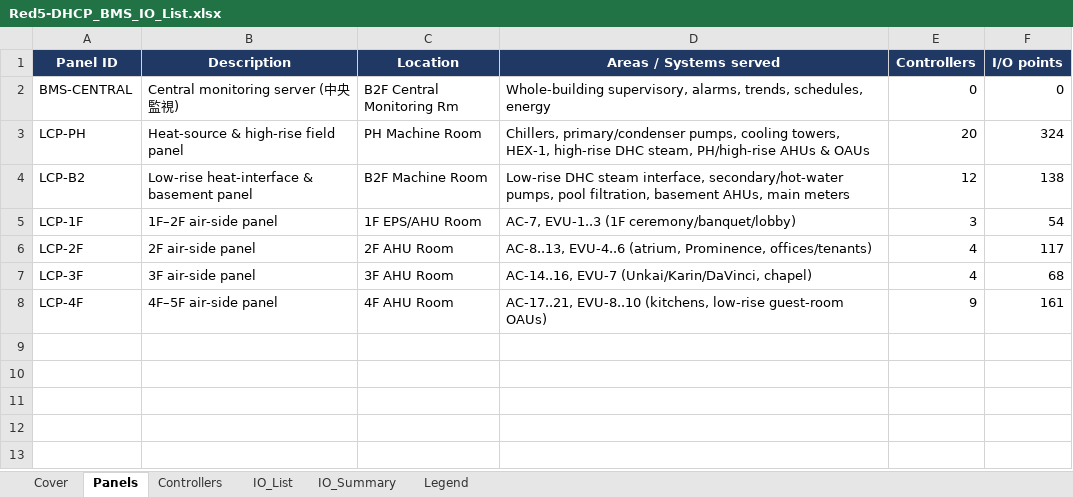
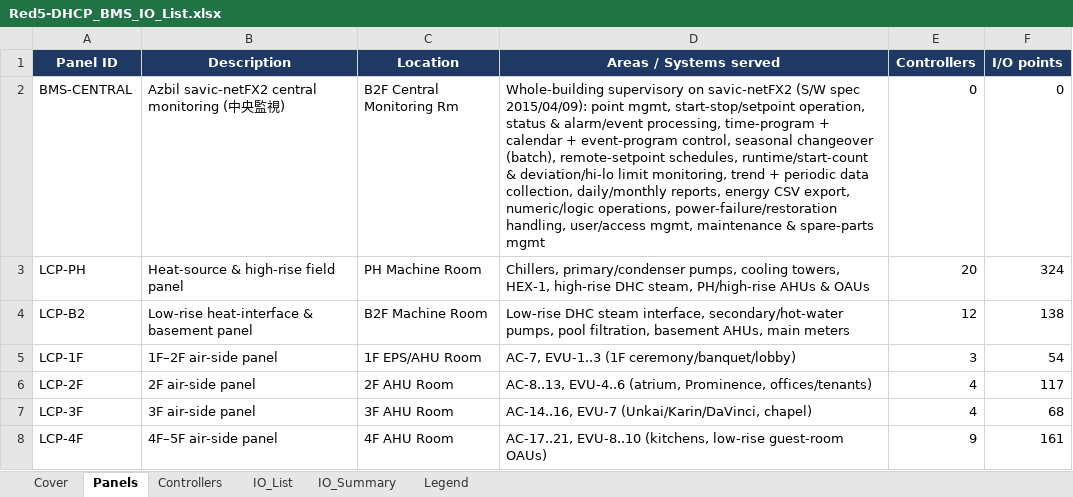
Before and after one commit to mason96924/red5-dhcp, an Excel workbook: Red5-DHCP_BMS_IO_List.xlsx, sheet Panels, drawn as a sheet; values as stored, in another font and other column widths than the file's, no borders; the diff names each change by its address in the sheet, - before the commit and + after, or states it on an @@ line.

```diff
--- a/Red5-DHCP_BMS_IO_List.xlsx (sheet Panels)
+++ b/Red5-DHCP_BMS_IO_List.xlsx (sheet Panels)
-B2 (Description): Central monitoring server (中央監視)
+B2 (Description): Azbil savic-netFX2 central monitoring (中央監視)
-D2 (Areas / Systems served): Whole-building supervisory, alarms, trends, schedules, energy
+D2 (Areas / Systems served): Whole-building supervisory on savic-netFX2 (S/W spec 2015/04/09): point mgmt, start-stop/setpoint operation, status & alarm/event processing, time-program + calendar + event-program control, seasonal changeover (batch), remote-setpoint schedules, runtime/start-count & deviation/hi-lo limit monitoring, trend + periodic data collection, daily/monthly reports, energy CSV export, numeric/logic operations, power-failure/restoration handling, user/access mgmt, maintenance & spare-parts mgmt
```
Also changed, not shown: sheet Cover, 2 other files.
